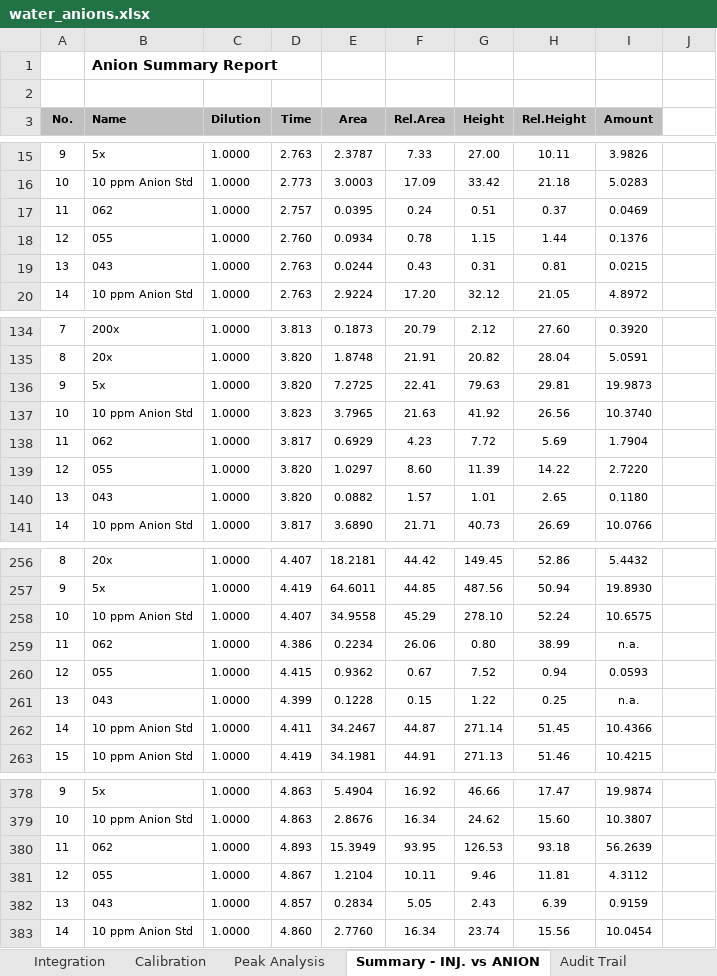
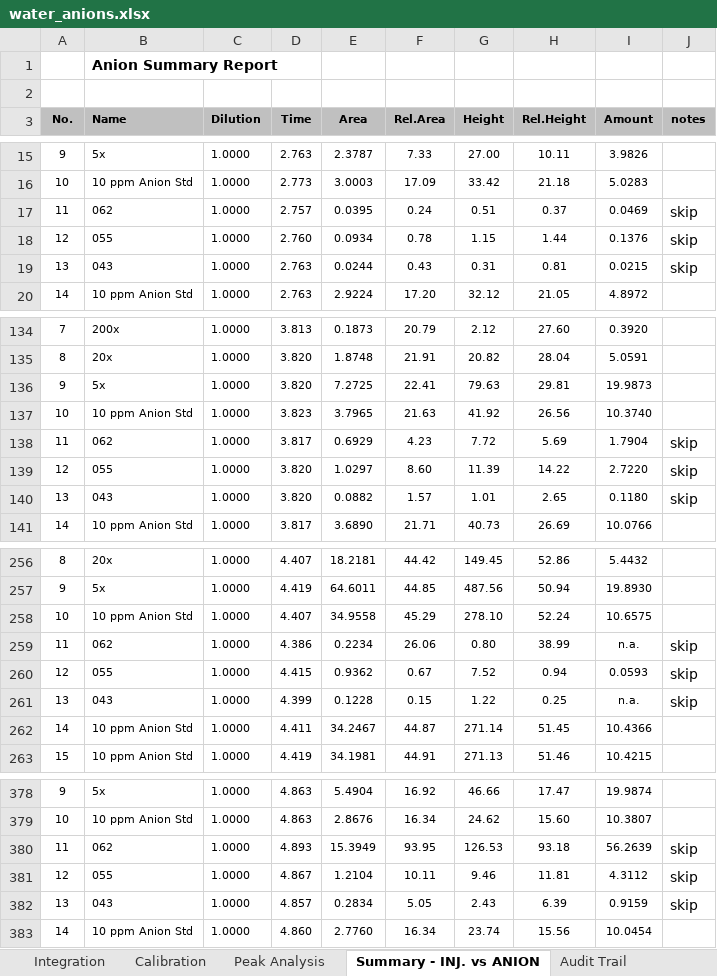
Before and after one commit to peterregier/cmps-time_to_anoxia, an Excel workbook: 1-data/ions/water_anions.xlsx, sheet Summary - INJ. vs ANION, drawn as a sheet; only a part is shown, gaps mark what is left out; values as stored, in another font and other column widths than the file's, no borders; the diff covers the shown part only; the diff names each change by its address in the sheet, - before the commit and + after, or states it on an @@ line.

Commit message:
ions data

```diff
--- a/1-data/ions/water_anions.xlsx (sheet Summary - INJ. vs ANION)
+++ b/1-data/ions/water_anions.xlsx (sheet Summary - INJ. vs ANION)
-J3: (empty)
+J3: notes
-J3 fill: none
+J3 fill: #C0C0C0
-J17:J19 (notes): (empty)
+J17:J19 (notes): skip
-J138:J140 (notes): (empty)
+J138:J140 (notes): skip
-J259:J261 (notes): (empty)
+J259:J261 (notes): skip
-J380:J382 (notes): (empty)
+J380:J382 (notes): skip
```
Also changed, not shown: 9 edited cells elsewhere in this sheet, 3 other files.
